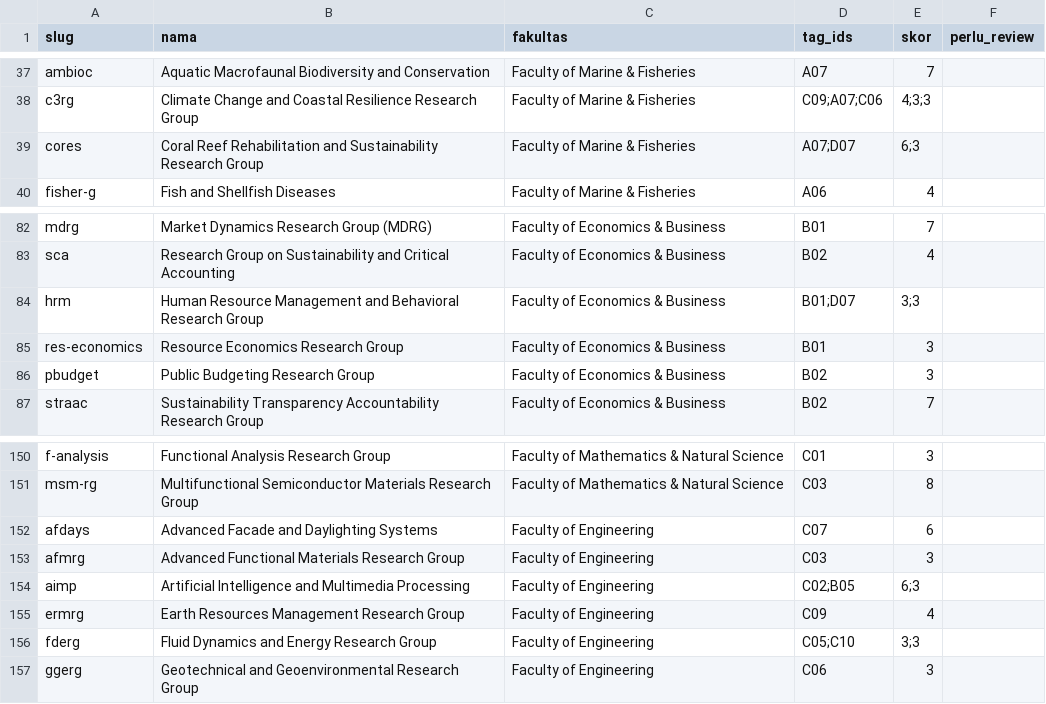
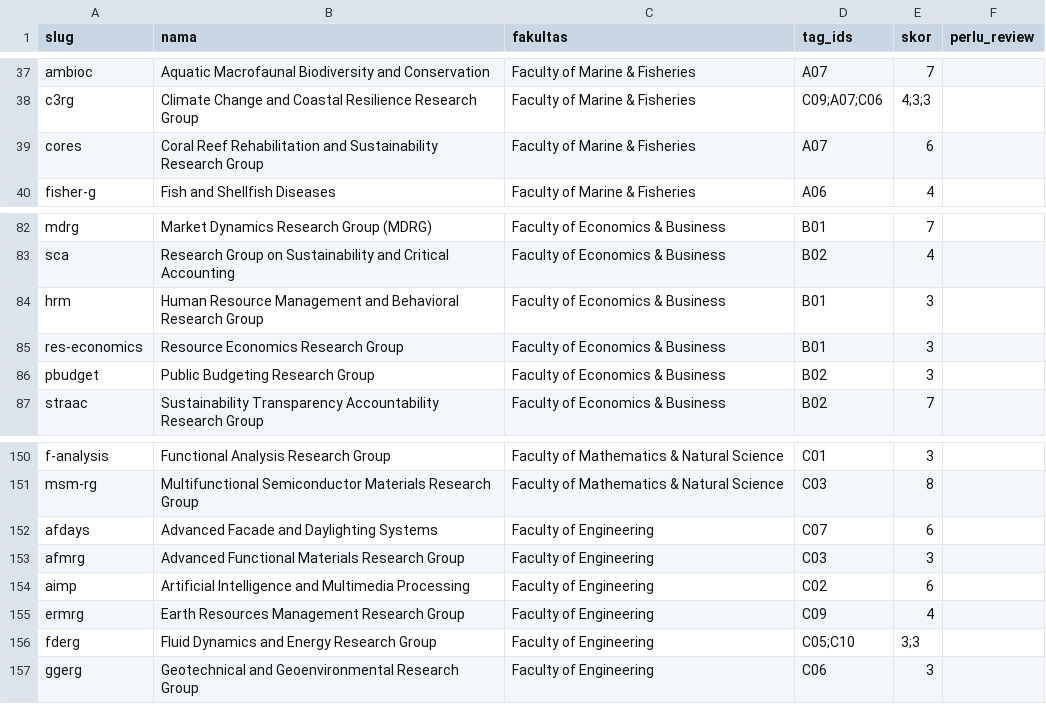
Before and after one commit to andiimam-arun/claude_andiimam, a CSV file: data/trg/trg_tag_tier1.csv, drawn as a sheet; only a part is shown, gaps mark what is left out; the diff covers the shown part only.

```diff
--- a/data/trg/trg_tag_tier1.csv
+++ b/data/trg/trg_tag_tier1.csv
@@ -38,3 +38,3 @@ ambioc,Aquatic Macrofaunal Biodiversity and Conservation,Faculty of Marine & Fis
 c3rg,Climate Change and Coastal Resilience Research Group,Faculty of Marine & Fisheries,C09;A07;C06,4;3;3,
-cores,Coral Reef Rehabilitation and Sustainability Research Group,Faculty of Marine & Fisheries,A07;D07,6;3,
+cores,Coral Reef Rehabilitation and Sustainability Research Group,Faculty of Marine & Fisheries,A07,6,
 fisher-g,Fish and Shellfish Diseases,Faculty of Marine & Fisheries,A06,4,
@@ -83,3 +83,3 @@ mdrg,Market Dynamics Research Group (MDRG),Faculty of Economics & Business,B01,7
 sca,Research Group on Sustainability and Critical Accounting,Faculty of Economics & Business,B02,4,
-hrm,Human Resource Management and Behavioral Research Group,Faculty of Economics & Business,B01;D07,3;3,
+hrm,Human Resource Management and Behavioral Research Group,Faculty of Economics & Business,B01,3,
 res-economics,Resource Economics Research Group,Faculty of Economics & Business,B01,3,
@@ -153,3 +153,3 @@ afdays,Advanced Facade and Daylighting Systems,Faculty of Engineering,C07,6,
 afmrg,Advanced Functional Materials Research Group,Faculty of Engineering,C03,3,
-aimp,Artificial Intelligence and Multimedia Processing,Faculty of Engineering,C02;B05,6;3,
+aimp,Artificial Intelligence and Multimedia Processing,Faculty of Engineering,C02,6,
 ermrg,Earth Resources Management Research Group,Faculty of Engineering,C09,4,
```
Also changed, not shown: 16 edited cells elsewhere in this file, data/trg/tag_tier1.csv, 2 other files.
